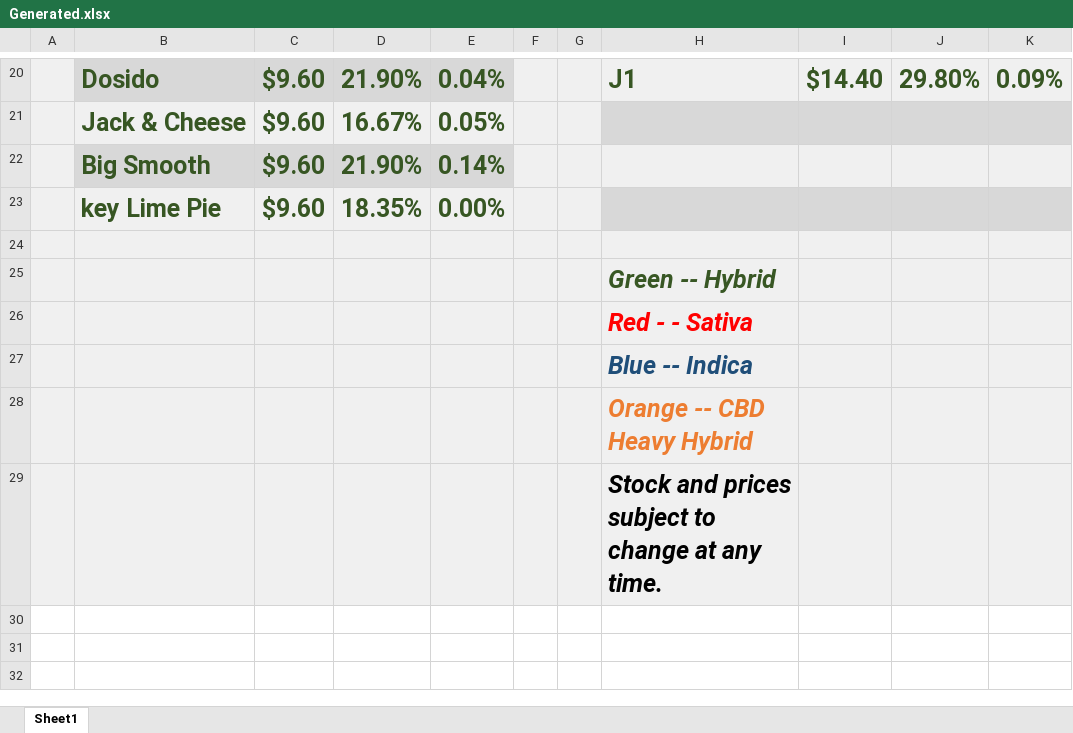
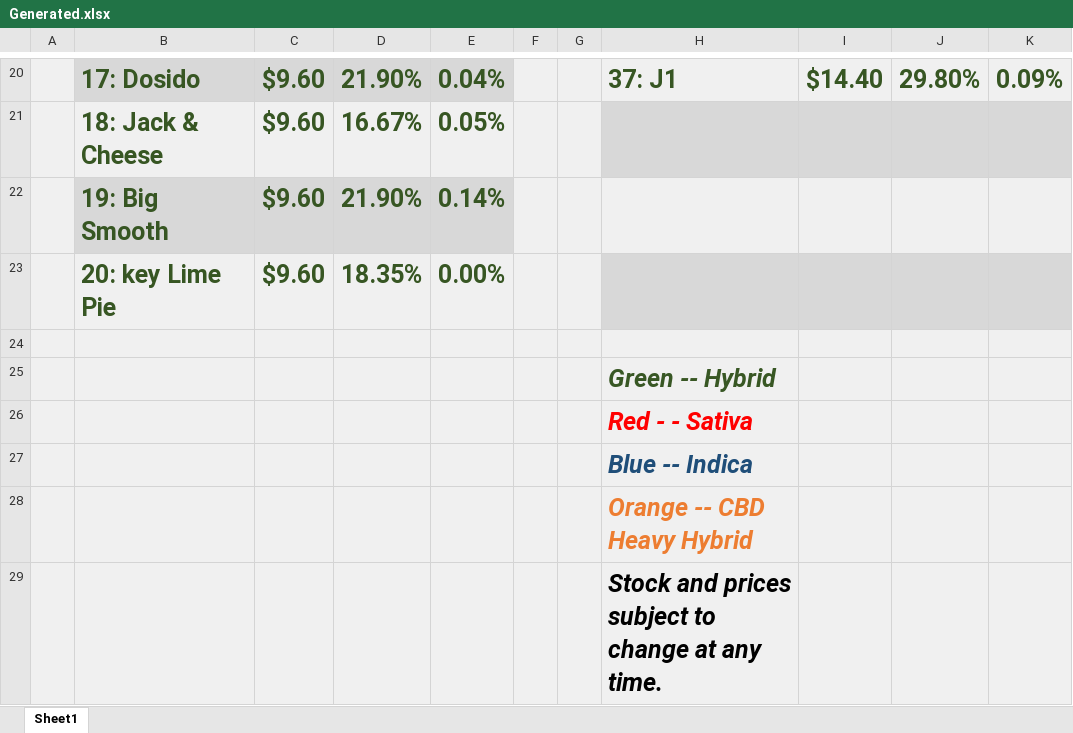
Before and after one commit to Joexv/FX420_StrainMenuCreator, an Excel workbook: StrainMenu Creator/bin/Release/Generated.xlsx, sheet Sheet1, drawn as a sheet; only a part is shown, gaps mark what is left out; values as stored, in another font and other column widths than the file's, no borders; the diff covers the shown part only; the diff names each change by its address in the sheet, - before the commit and + after, or states it on an @@ line.

```diff
--- a/StrainMenu Creator/bin/Release/Generated.xlsx (sheet Sheet1)
+++ b/StrainMenu Creator/bin/Release/Generated.xlsx (sheet Sheet1)
-B20: Dosido
+B20: 17: Dosido
-H20: J1
+H20: 37: J1
-B21: Jack & Cheese
+B21: 18: Jack & Cheese
-B22: Big Smooth
+B22: 19: Big Smooth
-B23: key Lime Pie
+B23: 20: key Lime Pie
```
Also changed, not shown: 32 edited cells elsewhere in this sheet, 31 other files.
